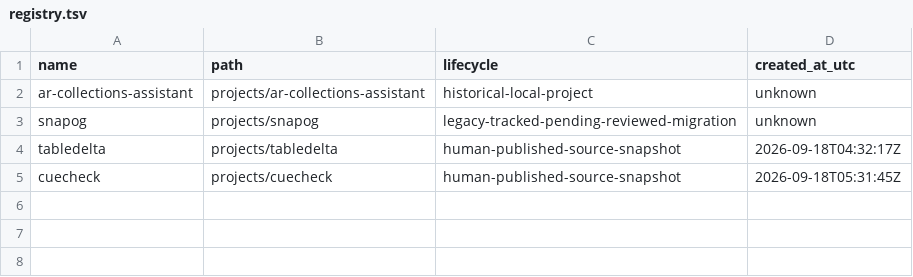
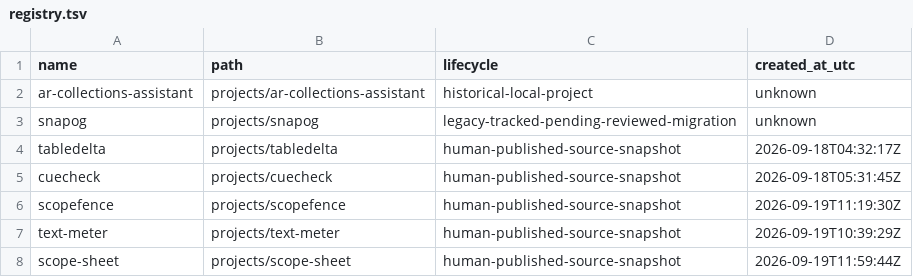
Before and after one commit to 899ms/Auto-Company, a TSV file: projects/registry.tsv, drawn as a sheet; the diff names each change by its address in the sheet, - before the commit and + after, or states it on an @@ line.

```diff
--- a/projects/registry.tsv
+++ b/projects/registry.tsv
+row 6: scopefence | projects/scopefence | human-published-source-snapshot | 2026-09-19T11:19:30Z
+row 7: text-meter | projects/text-meter | human-published-source-snapshot | 2026-09-19T10:39:29Z
+row 8: scope-sheet | projects/scope-sheet | human-published-source-snapshot | 2026-09-19T11:59:44Z
```
Also changed, not shown: 55 other files.
